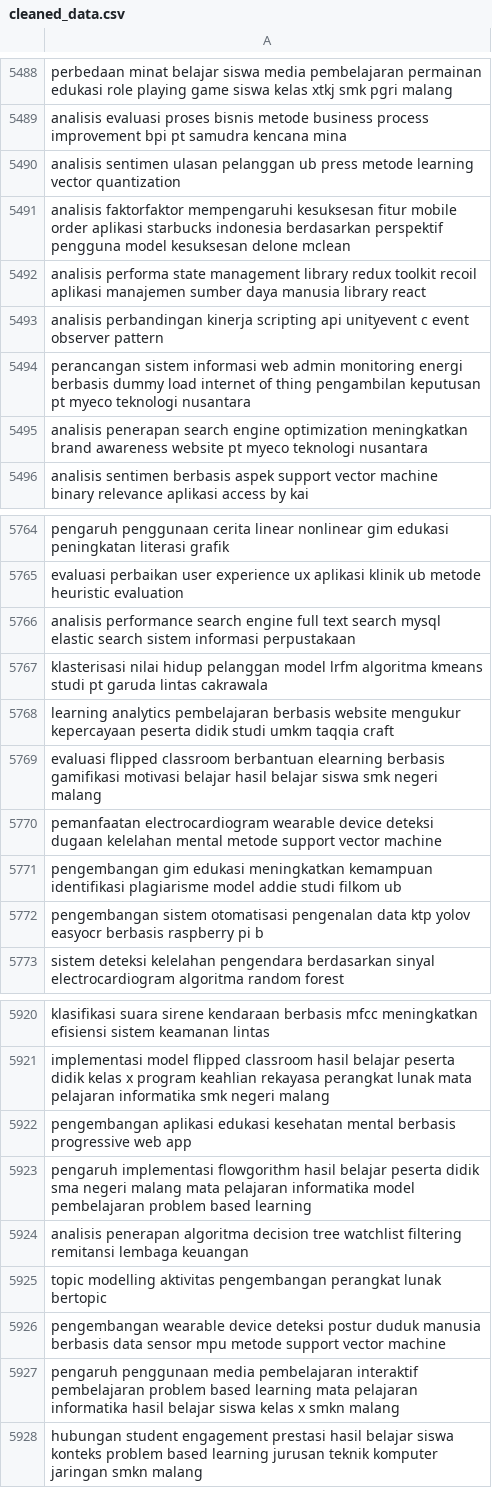
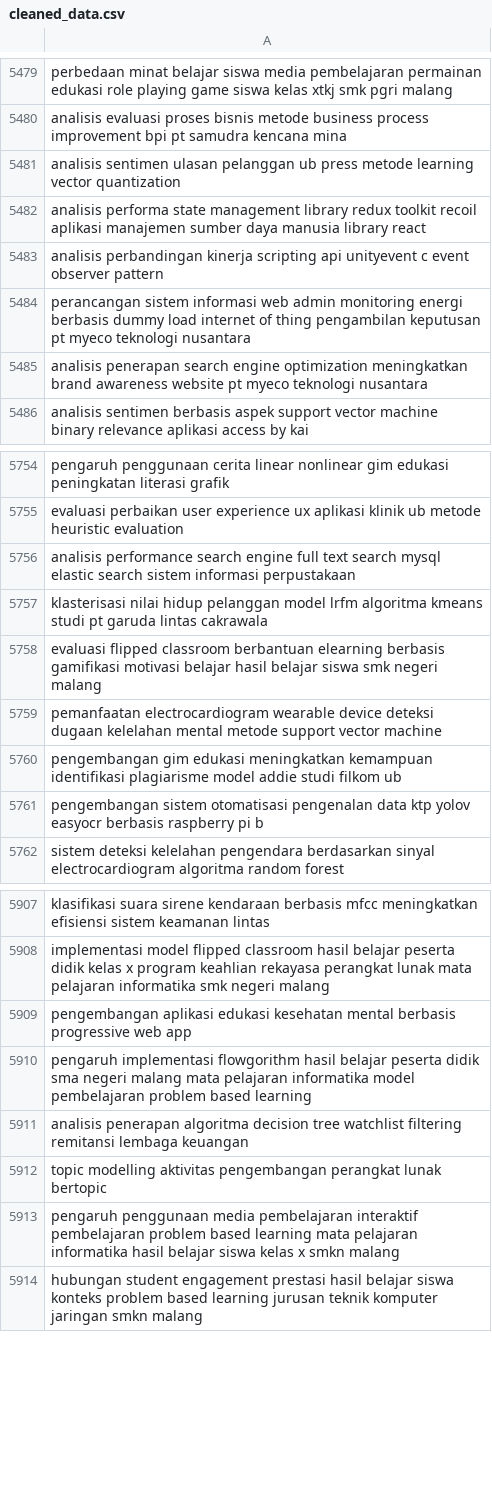
Before and after one commit to alkadikna/PTIIKInsight, a CSV file: data/cleaned_data.csv, drawn as a sheet; only a part is shown, gaps mark what is left out; the diff covers the shown part only.

```diff
--- a/data/cleaned_data.csv
+++ b/data/cleaned_data.csv
@@ -5490,3 +5481,2 @@ analisis evaluasi proses bisnis metode business process improvement bpi pt samud
 analisis sentimen ulasan pelanggan ub press metode learning vector quantization
-analisis faktorfaktor mempengaruhi kesuksesan fitur mobile order aplikasi starbucks indonesia berdasarkan perspektif pengguna model kesuksesan delone mclean
 analisis performa state management library redux toolkit recoil aplikasi manajemen sumber daya manusia library react
@@ -5767,3 +5757,2 @@ analisis performance search engine full text search mysql elastic search sistem
 klasterisasi nilai hidup pelanggan model lrfm algoritma kmeans studi pt garuda lintas cakrawala
-learning analytics pembelajaran berbasis website mengukur kepercayaan peserta didik studi umkm taqqia craft
 evaluasi flipped classroom berbantuan elearning berbasis gamifikasi motivasi belajar hasil belajar siswa smk negeri malang
@@ -5925,3 +5912,2 @@ analisis penerapan algoritma decision tree watchlist filtering remitansi lembaga
 topic modelling aktivitas pengembangan perangkat lunak bertopic
-pengembangan wearable device deteksi postur duduk manusia berbasis data sensor mpu metode support vector machine
 pengaruh penggunaan media pembelajaran interaktif pembelajaran problem based learning mata pelajaran informatika hasil belajar siswa kelas x smkn malang
```
Also changed, not shown: 11 removed rows elsewhere in this file, 1 other file.
